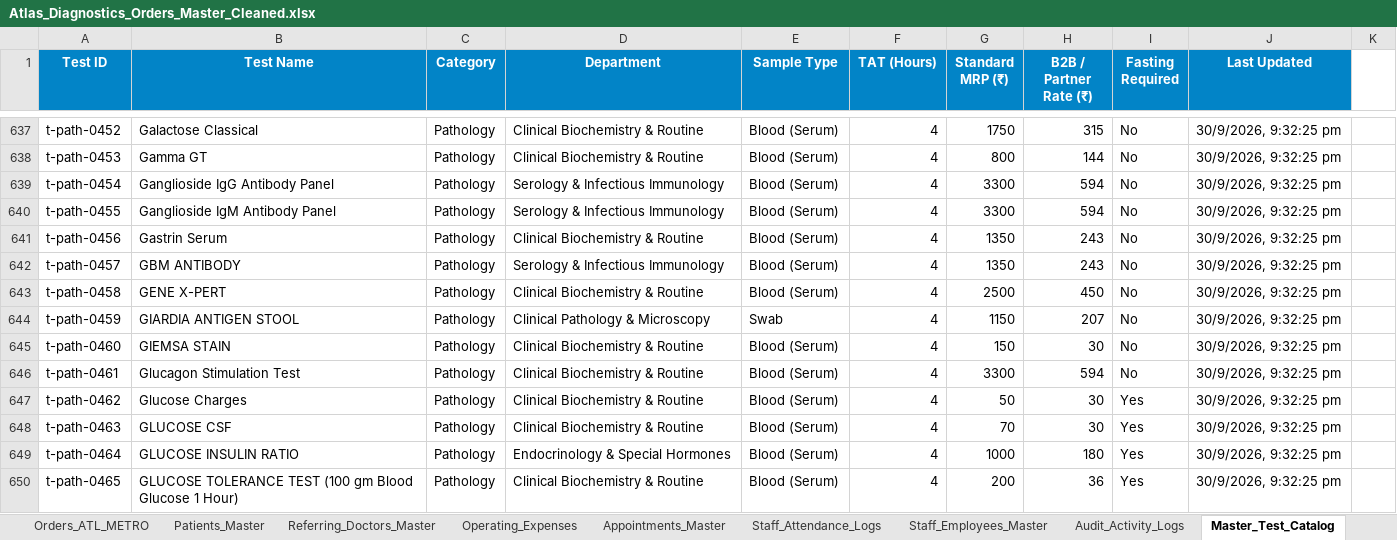
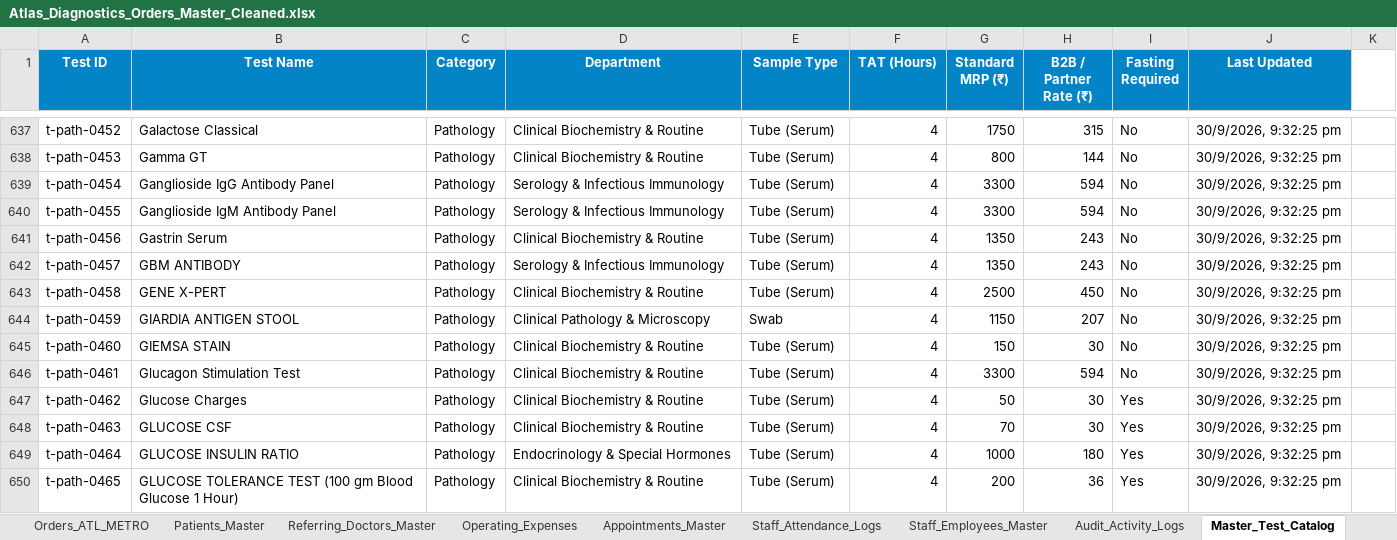
Before and after one commit to 1107sheikh007-blip/Atlas-2.0, an Excel workbook: Data/Atlas_Diagnostics_Orders_Master_Cleaned.xlsx, sheet Master_Test_Catalog, drawn as a sheet; only a part is shown, gaps mark what is left out; values as stored, in another font and other column widths than the file's, no borders; the diff covers the shown part only; the diff names each change by its address in the sheet, - before the commit and + after, or states it on an @@ line.

Commit message:
Replace Blood with Tube in blood specimen subcategories while retaining Blood Specimens group

```diff
--- a/Data/Atlas_Diagnostics_Orders_Master_Cleaned.xlsx (sheet Master_Test_Catalog)
+++ b/Data/Atlas_Diagnostics_Orders_Master_Cleaned.xlsx (sheet Master_Test_Catalog)
-E637:E643 (Sample Type): Blood (Serum)
+E637:E643 (Sample Type): Tube (Serum)
-E645:E650 (Sample Type): Blood (Serum)
+E645:E650 (Sample Type): Tube (Serum)
```
Also changed, not shown: 825 edited cells elsewhere in this sheet, 4 other files.
